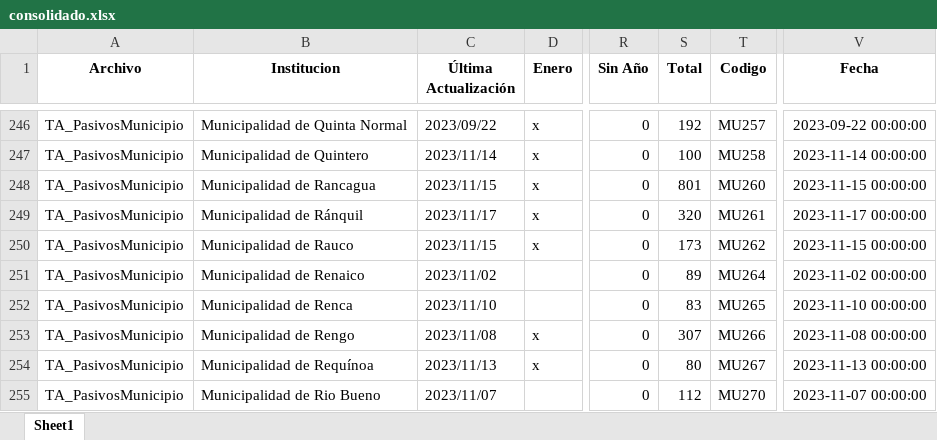
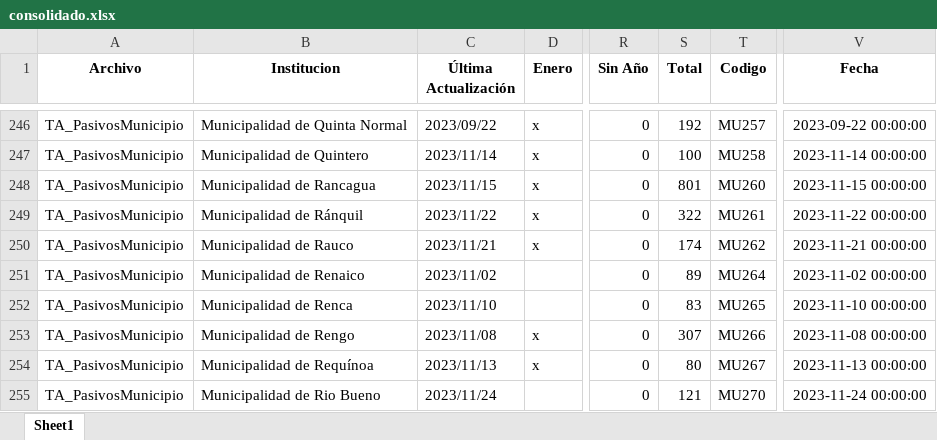
Before and after one commit to Sud-Austral/action_transparencia, an Excel workbook: consolidado.xlsx, sheet Sheet1, drawn as a sheet; only a part is shown, gaps mark what is left out; values as stored, in another font and other column widths than the file's, no borders; the diff covers the shown part only; the diff names each change by its address in the sheet, - before the commit and + after, or states it on an @@ line.

```diff
--- a/consolidado.xlsx (sheet Sheet1)
+++ b/consolidado.xlsx (sheet Sheet1)
-C249 (Última Actualización): 2023/11/17
+C249 (Última Actualización): 2023/11/22
-S249 (Total): 320
+S249 (Total): 322
-V249 (Fecha): 2023-11-17 00:00:00
+V249 (Fecha): 2023-11-22 00:00:00
-C250 (Última Actualización): 2023/11/15
+C250 (Última Actualización): 2023/11/21
-S250 (Total): 173
+S250 (Total): 174
-V250 (Fecha): 2023-11-15 00:00:00
+V250 (Fecha): 2023-11-21 00:00:00
-C255 (Última Actualización): 2023/11/07
+C255 (Última Actualización): 2023/11/24
-S255 (Total): 112
+S255 (Total): 121
-V255 (Fecha): 2023-11-07 00:00:00
+V255 (Fecha): 2023-11-24 00:00:00
```
Also changed, not shown: 5 added rows, 1 removed row and 1005 edited cells elsewhere in this sheet.
